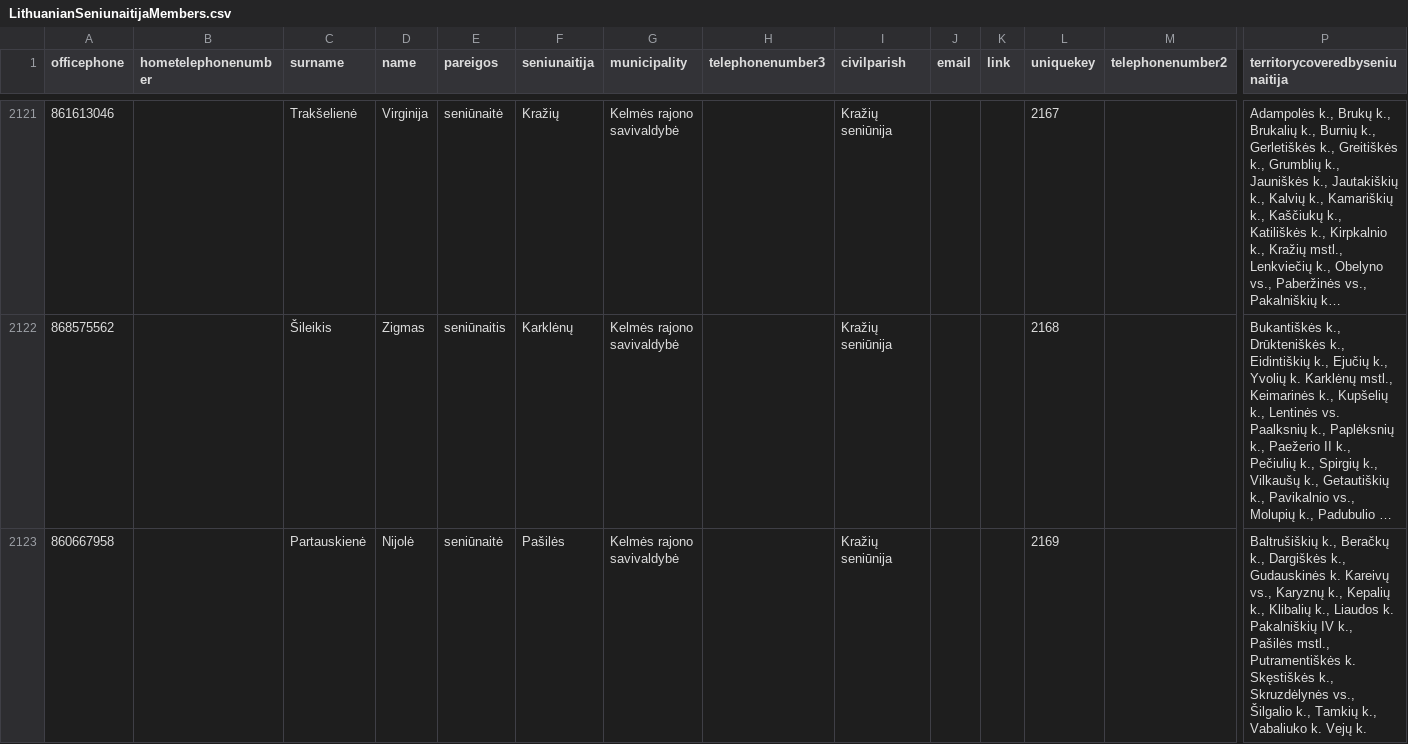
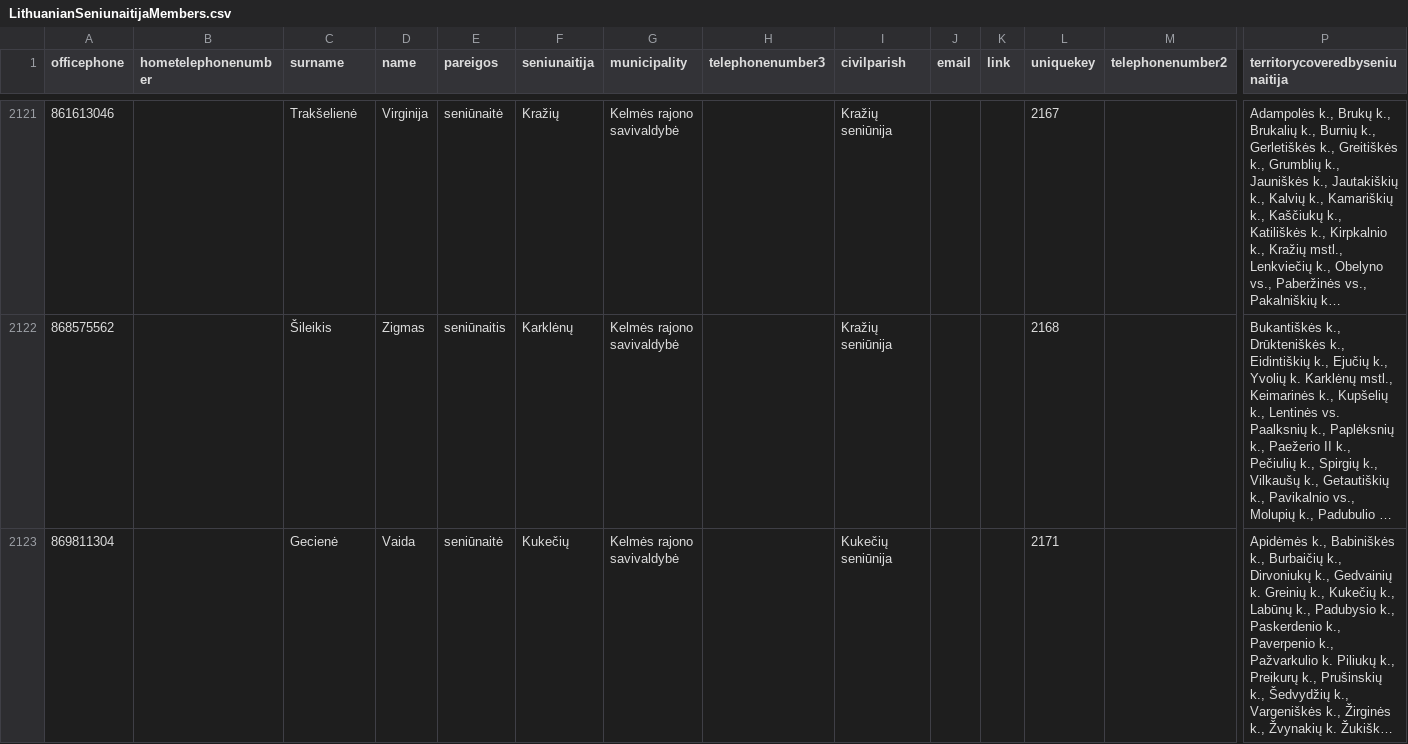
Before and after one commit to TransparencyInternationalLithuania/parasykjiems.lt, a CSV file: cdb_lt/files/members/LithuanianSeniunaitijaMembers.csv, drawn as a sheet; only a part is shown, gaps mark what is left out; the shorter side is filled out with more unchanged rows; long unchanged cells end in …; rows hold the shown columns only; the diff covers the shown part only; the diff names each change by its address in the sheet, - before the commit and + after, or states it on an @@ line.

Commit message:
Two members were duplicated in seniunaitija. removing them

```diff
--- a/cdb_lt/files/members/LithuanianSeniunaitijaMembers.csv
+++ b/cdb_lt/files/members/LithuanianSeniunaitijaMembers.csv
-row 2123: 860667958 |  | Partauskienė | Nijolė | seniūnaitė | Pašilės | Kelmės rajono savivaldybė |  | Kražių seniūnija |  |  | 2169 |  | Baltrušiškių k., Beračkų k., Dargiškės k., Gudauskinės k. Kareivų vs., Karyznų k., Kepalių k., Klibalių k., Liaudos k. Pakalniškių IV k., Pašilės mstl., Putramentiškės k. Skęstiškės k., Skruzdėlynės vs., Šilgalio k., Tamkių k., Vabaliuko k. Vejų k.
```
Also changed, not shown: 1 removed row elsewhere in this file.
